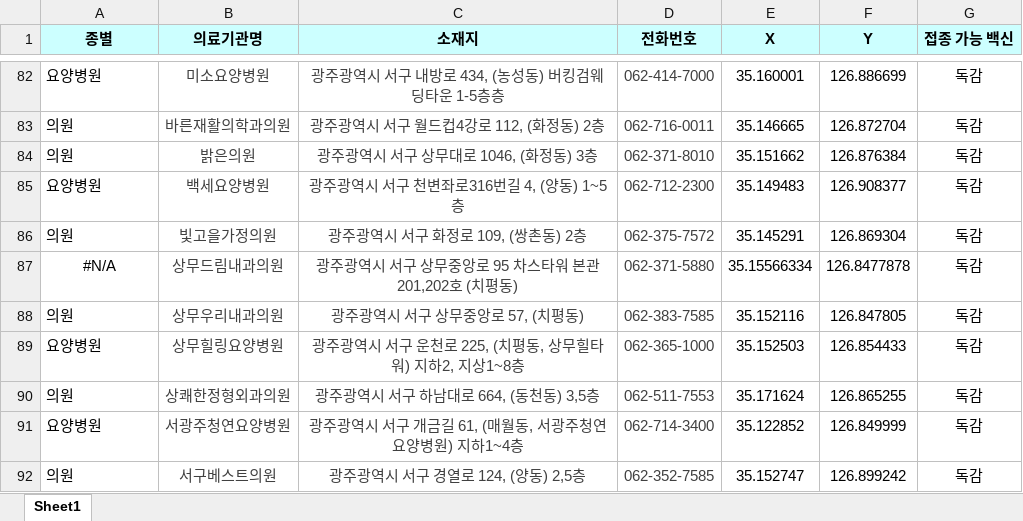
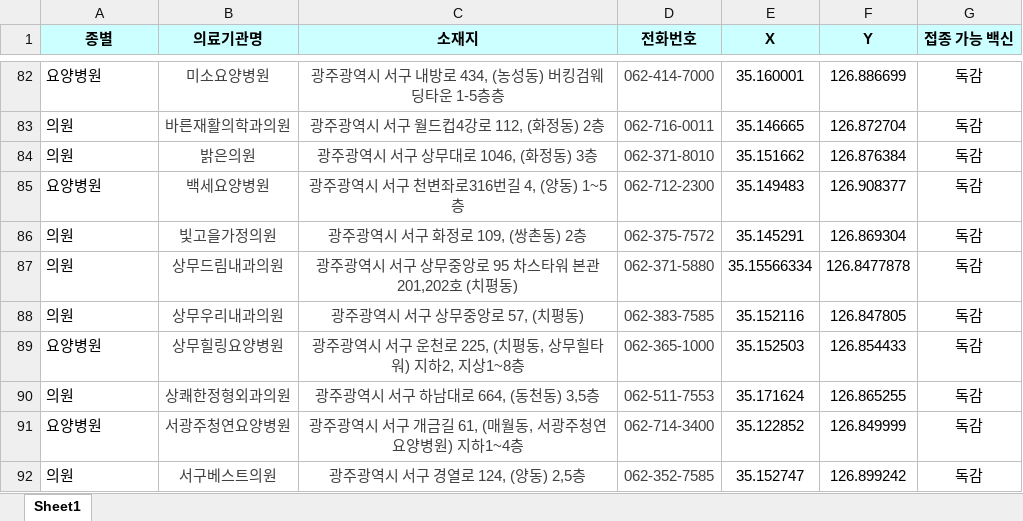
Before and after one commit to 2021-SMHRD-KDT-New-Bigdata-1/Dollimpan, an Excel workbook: TestProject/src/main/webapp/서구예방접종가능한병원.xlsx, sheet Sheet1, drawn as a sheet; only a part is shown, gaps mark what is left out; values as stored, in another font and other column widths than the file's, no borders; the diff names each change by its address in the sheet, - before the commit and + after, or states it on an @@ line.

Commit message:
예방접종가능병원 수정

```diff
--- a/TestProject/src/main/webapp/서구예방접종가능한병원.xlsx (sheet Sheet1)
+++ b/TestProject/src/main/webapp/서구예방접종가능한병원.xlsx (sheet Sheet1)
-A87 (종별): #N/A
+A87 (종별): 의원
-A87 alignment: center
+A87 alignment: left
```
